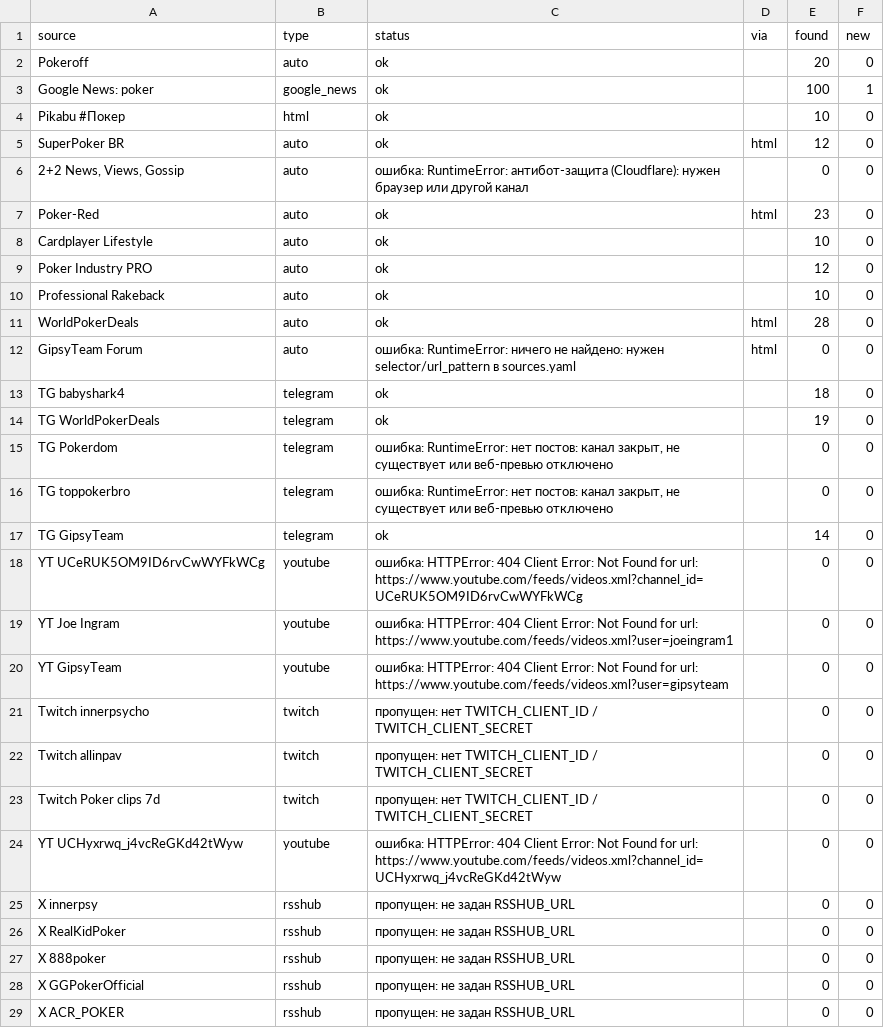
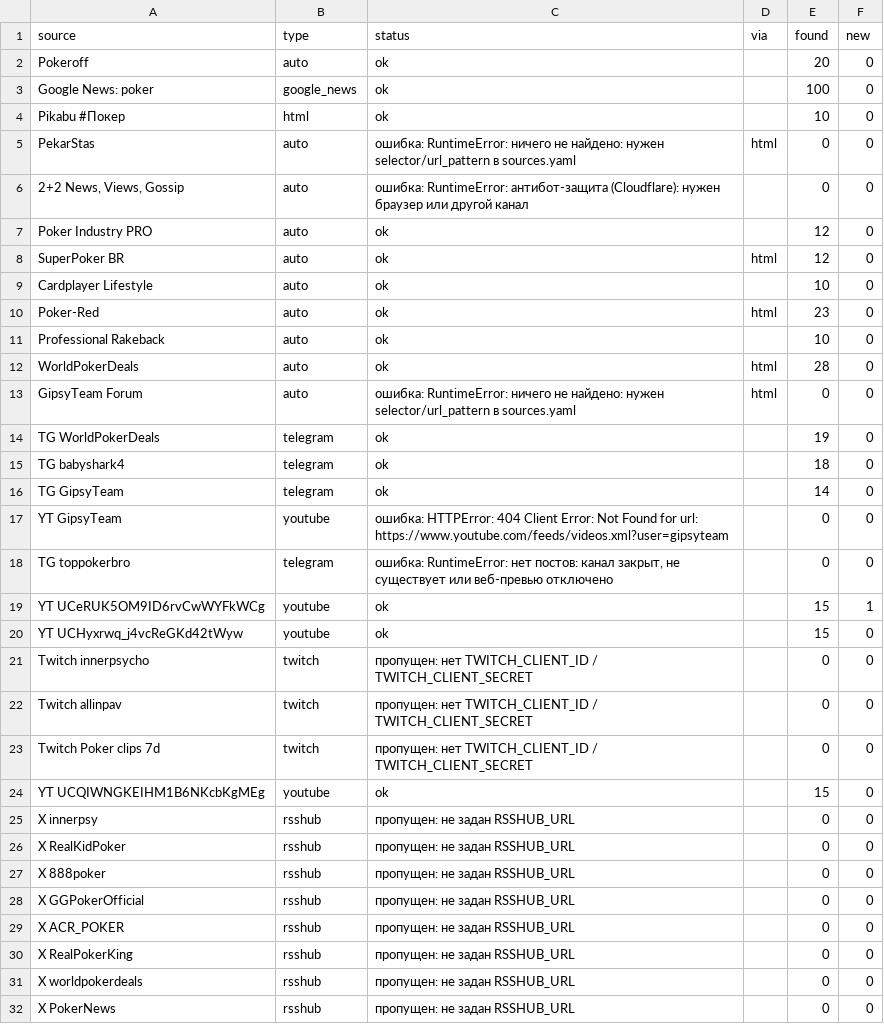
Before and after one commit to marta702/pokeroff-news, a CSV file: out/last_run_status.csv, drawn as a sheet; only a part is shown; the shorter side is filled out with more unchanged rows; the diff covers the shown part only.

```diff
--- a/out/last_run_status.csv
+++ b/out/last_run_status.csv
@@ -2,9 +2,10 @@
 Pokeroff,auto,ok,,20,0
-Google News: poker,google_news,ok,,100,1
+Google News: poker,google_news,ok,,100,0
 Pikabu #Покер,html,ok,,10,0
+PekarStas,auto,ошибка: RuntimeError: ничего не найдено: нужен selector/url_pattern в sources.yaml,html,0,0
+"2+2 News, Views, Gossip",auto,ошибка: RuntimeError: антибот-защита (Cloudflare): нужен браузер или другой канал,,0,0
+Poker Industry PRO,auto,ok,,12,0
 SuperPoker BR,auto,ok,html,12,0
-"2+2 News, Views, Gossip",auto,ошибка: RuntimeError: антибот-защита (Cloudflare): нужен браузер или другой канал,,0,0
+Cardplayer Lifestyle,auto,ok,,10,0
 Poker-Red,auto,ok,html,23,0
-Cardplayer Lifestyle,auto,ok,,10,0
-Poker Industry PRO,auto,ok,,12,0
 Professional Rakeback,auto,ok,,10,0
@@ -12,10 +13,9 @@ WorldPokerDeals,auto,ok,html,28,0
 GipsyTeam Forum,auto,ошибка: RuntimeError: ничего не найдено: нужен selector/url_pattern в sources.yaml,html,0,0
+TG WorldPokerDeals,telegram,ok,,19,0
 TG babyshark4,telegram,ok,,18,0
-TG WorldPokerDeals,telegram,ok,,19,0
-TG Pokerdom,telegram,"ошибка: RuntimeError: нет постов: канал закрыт, не существует или веб-превью отключено",,0,0
+TG GipsyTeam,telegram,ok,,14,0
+YT GipsyTeam,youtube,ошибка: HTTPError: 404 Client Error: Not Found for url: https://www.youtube.com/feeds/videos.xml?user=gipsyteam,,0,0
 TG toppokerbro,telegram,"ошибка: RuntimeError: нет постов: канал закрыт, не существует или веб-превью отключено",,0,0
-TG GipsyTeam,telegram,ok,,14,0
-YT UCeRUK5OM9ID6rvCwWYFkWCg,youtube,ошибка: HTTPError: 404 Client Error: Not Found for url: https://www.youtube.com/feeds/videos.xml?channel_id=UCeRUK5OM9ID6rvCwWYFkWCg,,0,0
-YT Joe Ingram,youtube,ошибка: HTTPError: 404 Client Error: Not Found for url: https://www.youtube.com/feeds/videos.xml?user=joeingram1,,0,0
-YT GipsyTeam,youtube,ошибка: HTTPError: 404 Client Error: Not Found for url: https://www.youtube.com/feeds/videos.xml?user=gipsyteam,,0,0
+YT UCeRUK5OM9ID6rvCwWYFkWCg,youtube,ok,,15,1
+YT UCHyxrwq_j4vcReGKd42tWyw,youtube,ok,,15,0
 Twitch innerpsycho,twitch,пропущен: нет TWITCH_CLIENT_ID / TWITCH_CLIENT_SECRET,,0,0
@@ -23,3 +23,3 @@ Twitch allinpav,twitch,пропущен: нет TWITCH_CLIENT_ID / TWITCH_CLIENT
 Twitch Poker clips 7d,twitch,пропущен: нет TWITCH_CLIENT_ID / TWITCH_CLIENT_SECRET,,0,0
-YT UCHyxrwq_j4vcReGKd42tWyw,youtube,ошибка: HTTPError: 404 Client Error: Not Found for url: https://www.youtube.com/feeds/videos.xml?channel_id=UCHyxrwq_j4vcReGKd42tWyw,,0,0
+YT UCQIWNGKEIHM1B6NKcbKgMEg,youtube,ok,,15,0
 X innerpsy,rsshub,пропущен: не задан RSSHUB_URL,,0,0
```
Also changed, not shown: 1 added row, 2 removed rows, 1 moved row and 1 edited cell elsewhere in this file, 2 other files.
